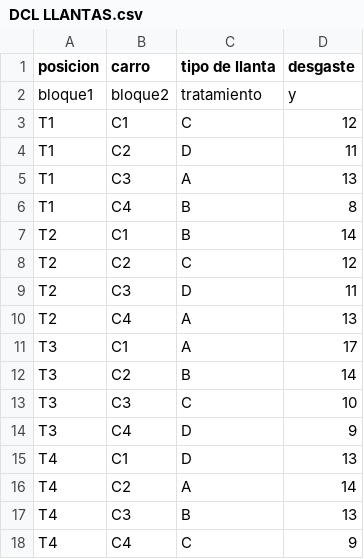
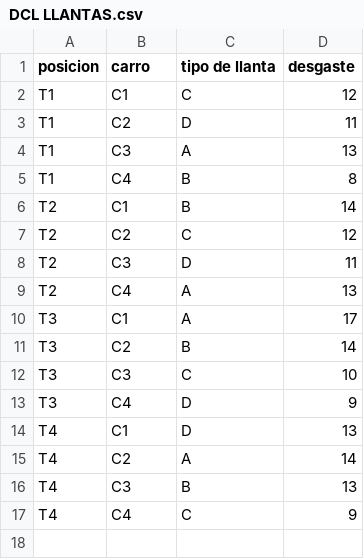
Before and after one commit to Cjunqui8454/ESTADISTICA-, a CSV file: DCL LLANTAS.csv, drawn as a sheet.

Commit message:
Update DCL LLANTAS.csv

```diff
--- a/DCL LLANTAS.csv
+++ b/DCL LLANTAS.csv
@@ -1,3 +1,2 @@
 posicion,carro,tipo de llanta,desgaste
-bloque1,bloque2,tratamiento,y
 T1,C1,C,12
```
